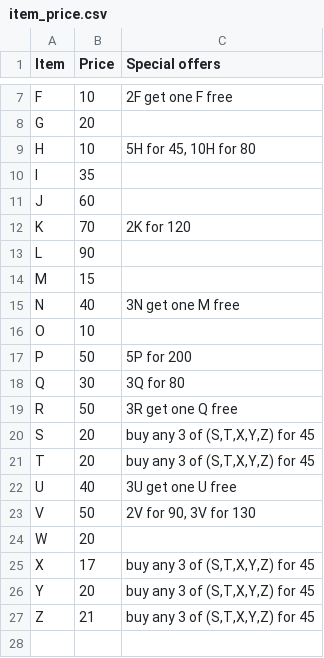
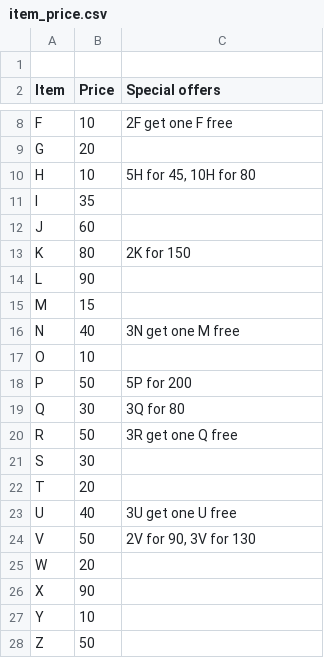
Before and after one commit to DPNT-Sourcecode/CHK-smbr01, a CSV file: lib/solutions/CHK/item_price.csv, drawn as a sheet; only a part is shown, gaps mark what is left out; addresses are those after the commit; the diff names each change by its address in the sheet, - before the commit and + after, or states it on an @@ line.

```diff
--- a/lib/solutions/CHK/item_price.csv
+++ b/lib/solutions/CHK/item_price.csv
+row 1: (empty)
-B13 (Price): 70
+B13 (Price): 80
-C13 (Special offers): 2K for 120
+C13 (Special offers): 2K for 150
-B21 (Price): 20
+B21 (Price): 30
-C21:C22 (Special offers): buy any 3 of (S,T,X,Y,Z) for 45
+C21:C22 (Special offers): (empty)
-B26 (Price): 17
+B26 (Price): 90
-C26:C28 (Special offers): buy any 3 of (S,T,X,Y,Z) for 45
+C26:C28 (Special offers): (empty)
-B27 (Price): 20
+B27 (Price): 10
-B28 (Price): 21
+B28 (Price): 50
```
Also changed, not shown: 2 other files.
